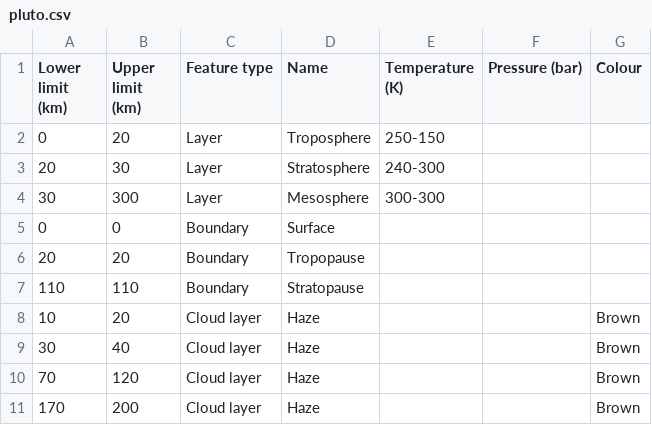
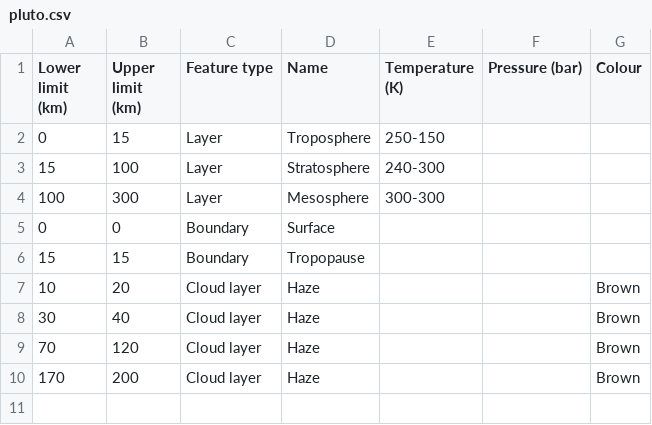
Before and after one commit to cosmos-book/cosmos-book.github.io, a CSV file: atmospheres/data/pluto.csv, drawn as a sheet.

Commit message:
removed stratopause; moved tropopause

```diff
--- a/atmospheres/data/pluto.csv
+++ b/atmospheres/data/pluto.csv
@@ -1,8 +1,7 @@
 Lower limit (km),Upper limit (km),Feature type,Name,Temperature (K),Pressure (bar),Colour
-0,20,Layer,Troposphere,250-150,,
-20,30,Layer,Stratosphere,240-300,,
-30,300,Layer,Mesosphere,300-300,,
+0,15,Layer,Troposphere,250-150,,
+15,100,Layer,Stratosphere,240-300,,
+100,300,Layer,Mesosphere,300-300,,
 0,0,Boundary,Surface,,,
-20,20,Boundary,Tropopause,,,
-110,110,Boundary,Stratopause,,,
+15,15,Boundary,Tropopause,,,
 10,20,Cloud layer,Haze,,,Brown
```
